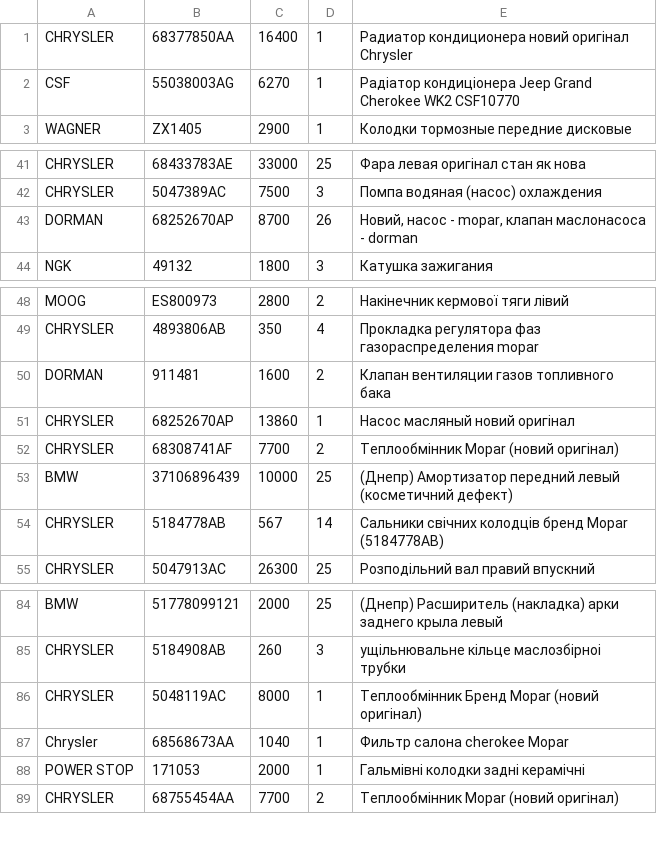
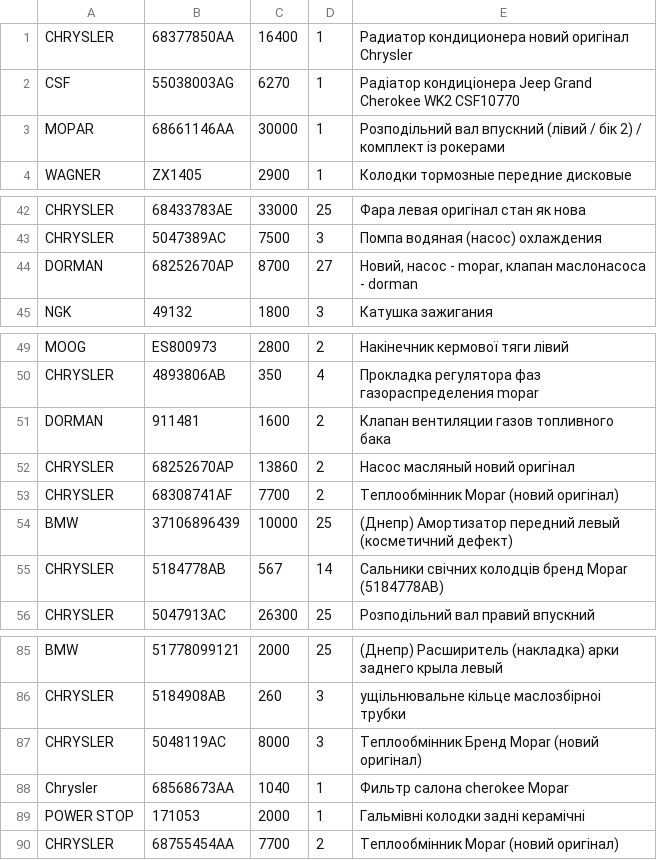
Before and after one commit to xvalikan/avtopro-pricelist, a CSV file: pricelist_khm.csv, drawn as a sheet; only a part is shown, gaps mark what is left out.

```diff
--- a/pricelist_khm.csv
+++ b/pricelist_khm.csv
@@ -2,2 +2,3 @@ CHRYSLER;68377850AA;16400;1;Радиатор кондиционера новий
 CSF;55038003AG;6270;1;Радіатор кондиціонера Jeep Grand Cherokee WK2 CSF10770
+MOPAR;68661146AA;30000;1;Розподільний вал впускний (лівий / бік 2) / комплект із рокерами
 WAGNER;ZX1405;2900;1;Колодки тормозные передние дисковые
@@ -42,3 +43,3 @@ CHRYSLER;68433783AE;33000;25;Фара левая оригінал стан як
 CHRYSLER;5047389AC;7500;3;Помпа водяная (насос) охлаждения
-DORMAN;68252670AP;8700;26;Новий, насос - mopar, клапан маслонасоса - dorman
+DORMAN;68252670AP;8700;27;Новий, насос - mopar, клапан маслонасоса - dorman
 NGK;49132;1800;3;Катушка зажигания
@@ -50,3 +51,3 @@ CHRYSLER;4893806AB;350;4;Прокладка регулятора фаз газо
 DORMAN;911481;1600;2;Клапан вентиляции газов топливного бака
-CHRYSLER;68252670AP;13860;1;Насос масляный новий оригінал
+CHRYSLER;68252670AP;13860;2;Насос масляный новий оригінал
 CHRYSLER;68308741AF;7700;2;Теплообмінник Mopar (новий оригінал)
@@ -85,3 +86,3 @@ BMW;51778099121;2000;25;(Днепр) Расширитель (накладка)
 CHRYSLER;5184908AB;260;3;ущiльнювальне кiльце маслозбiрноi трубки
-CHRYSLER;5048119AC;8000;1;Теплообмінник Бренд Mopar (новий оригінал)
+CHRYSLER;5048119AC;8000;3;Теплообмінник Бренд Mopar (новий оригінал)
 Chrysler;68568673AA;1040;1;Фильтр салона cherokee Mopar
```
Also changed, not shown: pricelist.csv.
